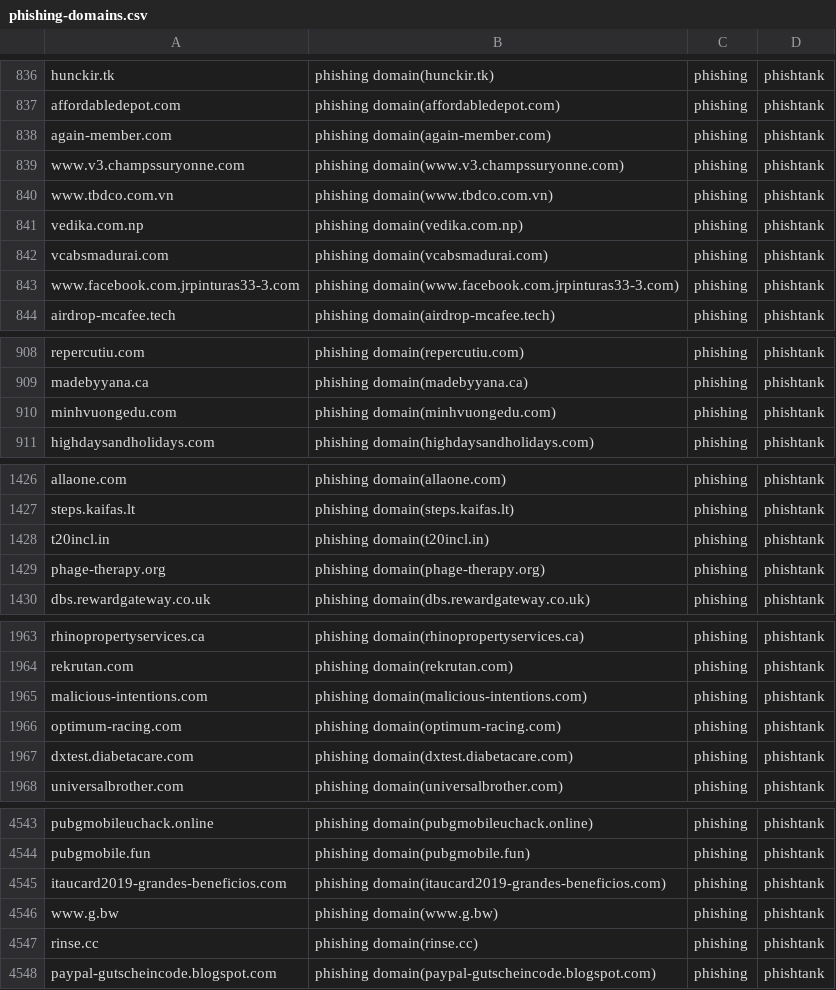
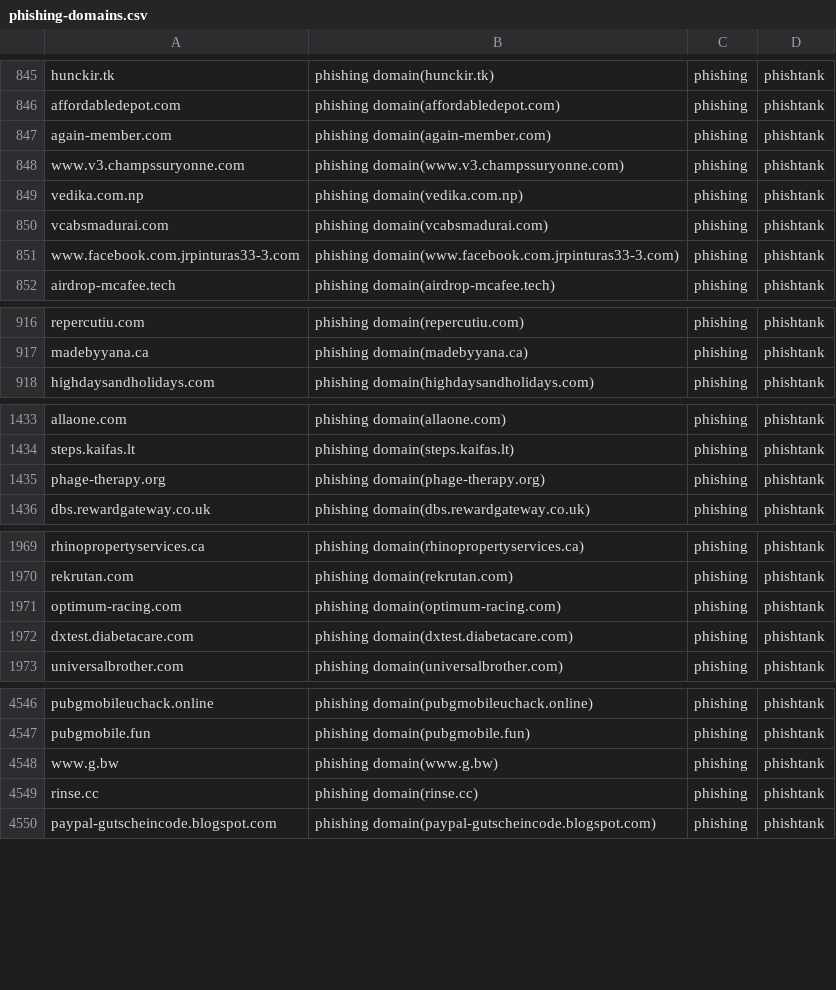
Before and after one commit to sinjukukawataro/20180511, a CSV file: phishing-domains.csv, drawn as a sheet; only a part is shown, gaps mark what is left out; removed rows and columns are numbered as before the commit, all else as after; the diff covers the shown part only; the diff names each change by its address in the sheet, - before the commit and + after, or states it on an @@ line.

```diff
--- a/phishing-domains.csv
+++ b/phishing-domains.csv
-row 840: www.tbdco.com.vn | phishing domain(www.tbdco.com.vn) | phishing | phishtank
-row 910: minhvuongedu.com | phishing domain(minhvuongedu.com) | phishing | phishtank
-row 1428: t20incl.in | phishing domain(t20incl.in) | phishing | phishtank
-row 1965: malicious-intentions.com | phishing domain(malicious-intentions.com) | phishing | phishtank
-row 4545: itaucard2019-grandes-beneficios.com | phishing domain(itaucard2019-grandes-beneficios.com) | phishing | phishtank
```
Also changed, not shown: 14 added rows, 13 removed rows, 1 moved row and 2 edited cells elsewhere in this file.
